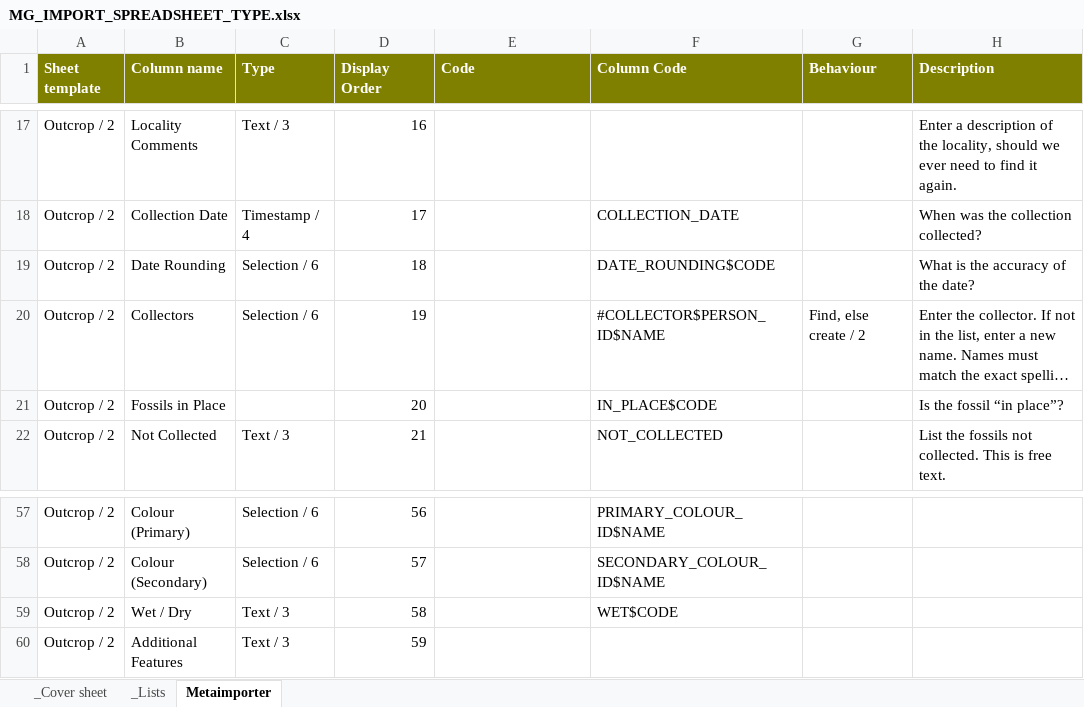
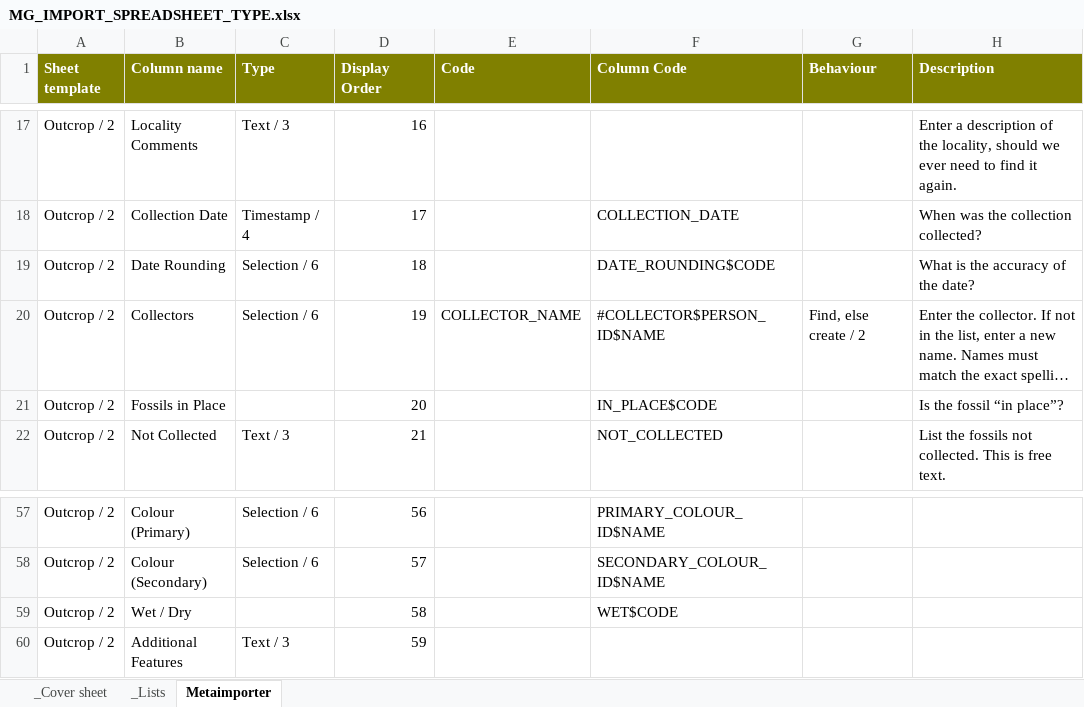
Before and after one commit to taurus2819/FRED, an Excel workbook: doc/importer/MG_IMPORT_SPREADSHEET_TYPE.xlsx, sheet Metaimporter, drawn as a sheet; only a part is shown, gaps mark what is left out; long unchanged cells end in …; values as stored, in another font and other column widths than the file's, no borders; the diff names each change by its address in the sheet, - before the commit and + after, or states it on an @@ line.

Commit message:
Added support for column behaviours and adding new values to multi-value columns.
git-svn-id: file:///repo/applications/FRED/branches/mikevdg_importer@44957 976ac4c7-77c1-46cc-9d05-16a3bd20634c

```diff
--- a/doc/importer/MG_IMPORT_SPREADSHEET_TYPE.xlsx (sheet Metaimporter)
+++ b/doc/importer/MG_IMPORT_SPREADSHEET_TYPE.xlsx (sheet Metaimporter)
-E20 (Code): (empty)
+E20 (Code): COLLECTOR_NAME
-C59 (Type): Text / 3
+C59 (Type): (empty)
```
Also changed, not shown: 3 other files.
